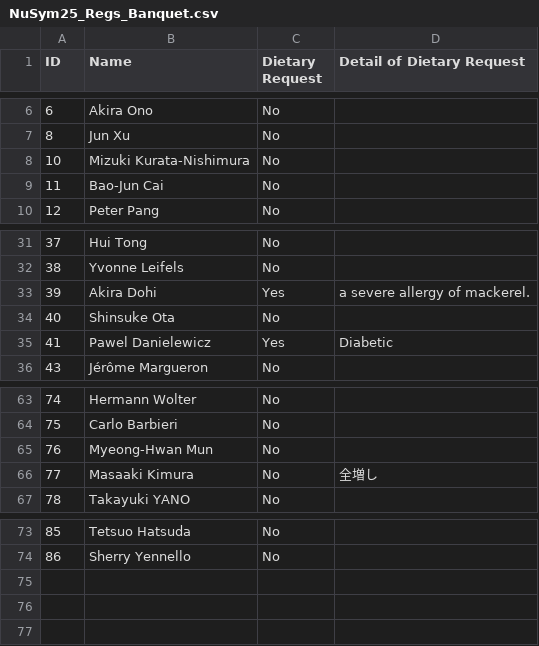
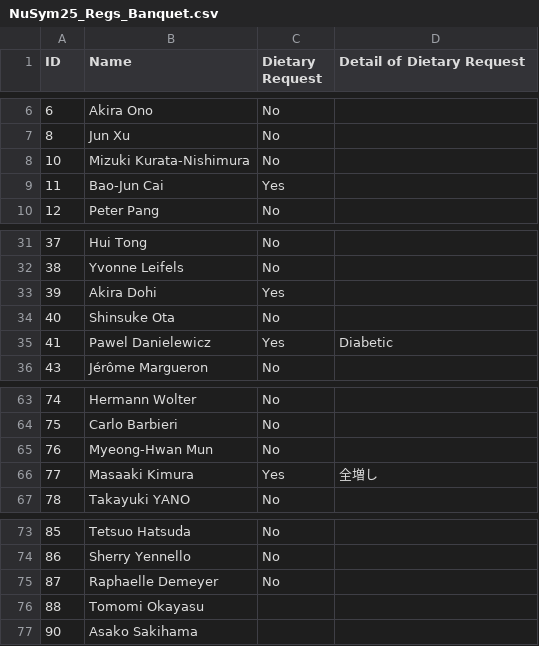
Before and after one commit to MizukiRIKEN/Attendance_check-app, a CSV file: output/NuSym25_Regs_Banquet.csv, drawn as a sheet; only a part is shown, gaps mark what is left out.

```diff
--- a/output/NuSym25_Regs_Banquet.csv
+++ b/output/NuSym25_Regs_Banquet.csv
@@ -8,3 +8,3 @@ ID,Name,Dietary Request,Detail of Dietary Request
 10,Mizuki Kurata-Nishimura,No,
-11,Bao-Jun Cai,No,
+11,Bao-Jun Cai,Yes,
 12,Peter Pang,No,
@@ -32,3 +32,3 @@ ID,Name,Dietary Request,Detail of Dietary Request
 38,Yvonne Leifels,No,
-39,Akira Dohi,Yes, a severe allergy of mackerel.
+39,Akira Dohi,Yes,
 40,Shinsuke Ota,No,
@@ -65,3 +65,3 @@ ID,Name,Dietary Request,Detail of Dietary Request
 76,Myeong-Hwan Mun,No,
-77,Masaaki Kimura,No,全増し
+77,Masaaki Kimura,Yes,全増し
 78,Takayuki YANO,No,
@@ -74 +74,4 @@ ID,Name,Dietary Request,Detail of Dietary Request
 86,Sherry Yennello,No,
+87,Raphaelle Demeyer,No,
+88,Tomomi Okayasu,,
+90,Asako Sakihama,,
```
Also changed, not shown: output/NuSym25_Regs_Entrance.csv, output/NuSym25_Regs_Session.csv, 3 other files.
